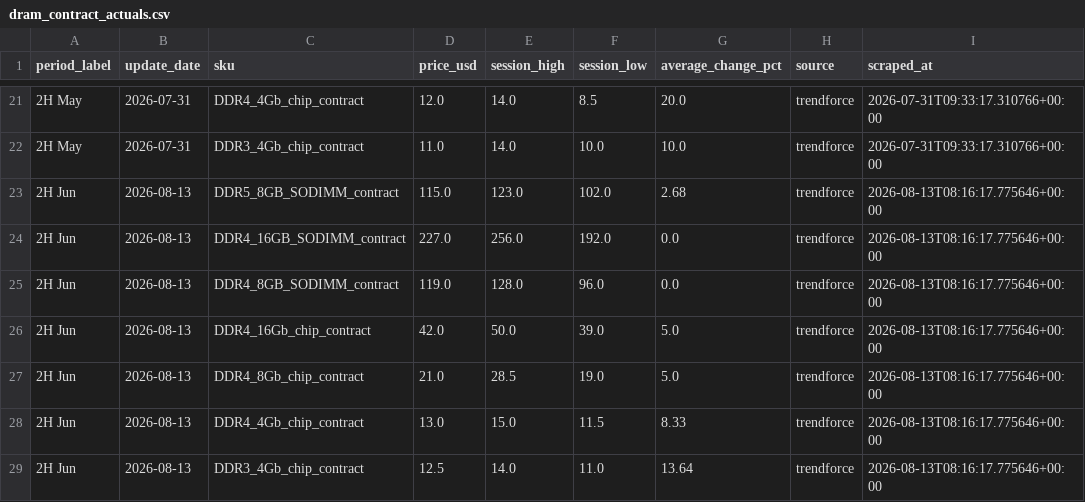
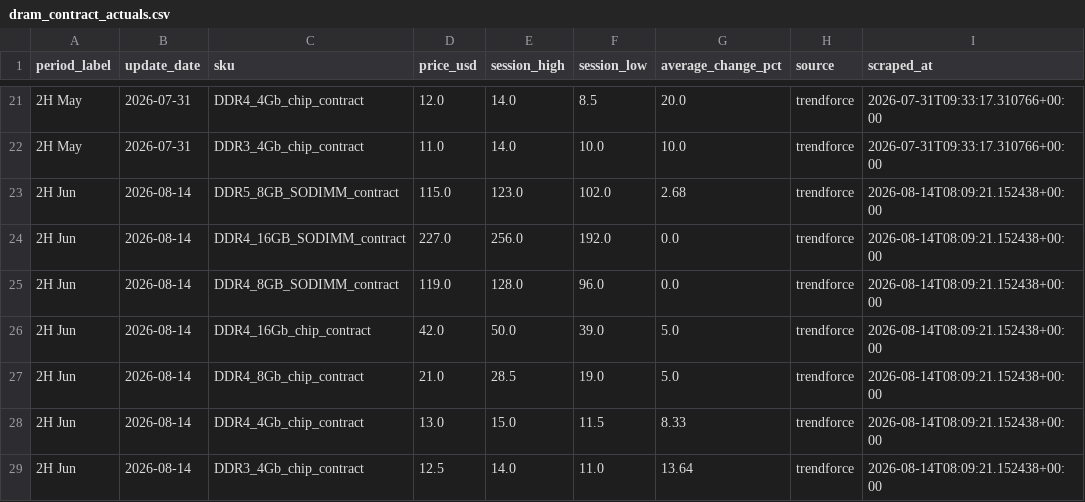
Before and after one commit to 94yz6n6q9z-arch/Memory-Cycle-Daily-Report, a CSV file: data/dram_contract_actuals.csv, drawn as a sheet; only a part is shown, gaps mark what is left out.

```diff
--- a/data/dram_contract_actuals.csv
+++ b/data/dram_contract_actuals.csv
@@ -22,8 +22,8 @@ period_label,update_date,sku,price_usd,session_high,session_low,average_change_p
 2H May,2026-07-31,DDR3_4Gb_chip_contract,11.0,14.0,10.0,10.0,trendforce,2026-07-31T09:33:17.310766+00:00
-2H Jun,2026-08-13,DDR5_8GB_SODIMM_contract,115.0,123.0,102.0,2.68,trendforce,2026-08-13T08:16:17.775646+00:00
-2H Jun,2026-08-13,DDR4_16GB_SODIMM_contract,227.0,256.0,192.0,0.0,trendforce,2026-08-13T08:16:17.775646+00:00
-2H Jun,2026-08-13,DDR4_8GB_SODIMM_contract,119.0,128.0,96.0,0.0,trendforce,2026-08-13T08:16:17.775646+00:00
-2H Jun,2026-08-13,DDR4_16Gb_chip_contract,42.0,50.0,39.0,5.0,trendforce,2026-08-13T08:16:17.775646+00:00
-2H Jun,2026-08-13,DDR4_8Gb_chip_contract,21.0,28.5,19.0,5.0,trendforce,2026-08-13T08:16:17.775646+00:00
-2H Jun,2026-08-13,DDR4_4Gb_chip_contract,13.0,15.0,11.5,8.33,trendforce,2026-08-13T08:16:17.775646+00:00
-2H Jun,2026-08-13,DDR3_4Gb_chip_contract,12.5,14.0,11.0,13.64,trendforce,2026-08-13T08:16:17.775646+00:00
+2H Jun,2026-08-14,DDR5_8GB_SODIMM_contract,115.0,123.0,102.0,2.68,trendforce,2026-08-14T08:09:21.152438+00:00
+2H Jun,2026-08-14,DDR4_16GB_SODIMM_contract,227.0,256.0,192.0,0.0,trendforce,2026-08-14T08:09:21.152438+00:00
+2H Jun,2026-08-14,DDR4_8GB_SODIMM_contract,119.0,128.0,96.0,0.0,trendforce,2026-08-14T08:09:21.152438+00:00
+2H Jun,2026-08-14,DDR4_16Gb_chip_contract,42.0,50.0,39.0,5.0,trendforce,2026-08-14T08:09:21.152438+00:00
+2H Jun,2026-08-14,DDR4_8Gb_chip_contract,21.0,28.5,19.0,5.0,trendforce,2026-08-14T08:09:21.152438+00:00
+2H Jun,2026-08-14,DDR4_4Gb_chip_contract,13.0,15.0,11.5,8.33,trendforce,2026-08-14T08:09:21.152438+00:00
+2H Jun,2026-08-14,DDR3_4Gb_chip_contract,12.5,14.0,11.0,13.64,trendforce,2026-08-14T08:09:21.152438+00:00
```
Also changed, not shown: data/dram_spot_history.csv, 24 other files.
